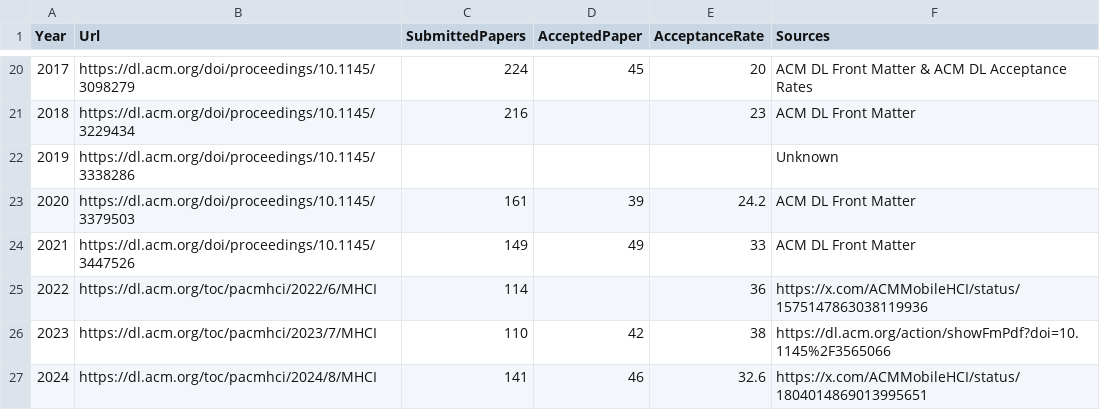
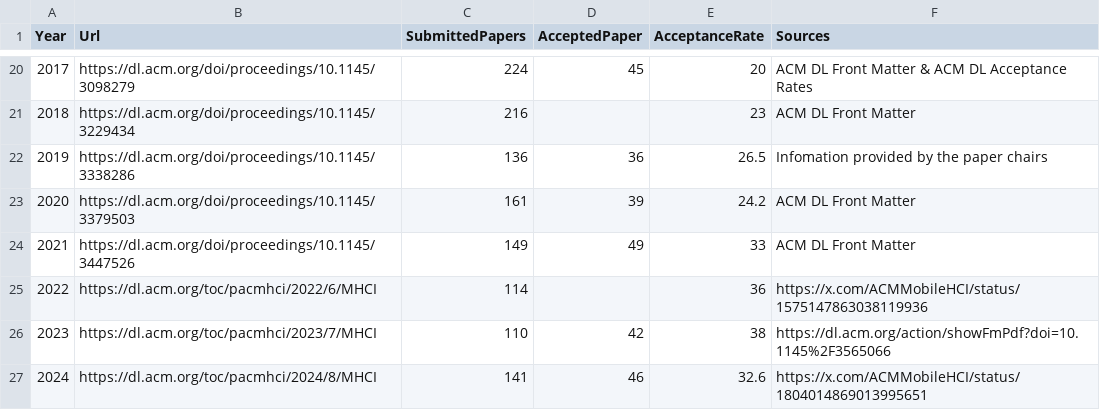
Before and after one commit to sven-mayer/mobilehci-statistics, a CSV file: data/paper-acceptance-rate.csv, drawn as a sheet; only a part is shown, gaps mark what is left out.

Commit message:
added missing information

```diff
--- a/data/paper-acceptance-rate.csv
+++ b/data/paper-acceptance-rate.csv
@@ -21,3 +21,3 @@ Year,Url,SubmittedPapers,AcceptedPaper,AcceptanceRate,Sources
 2018,https://dl.acm.org/doi/proceedings/10.1145/3229434,216,,23,ACM DL Front Matter
-2019,https://dl.acm.org/doi/proceedings/10.1145/3338286,,,,Unknown
+2019,https://dl.acm.org/doi/proceedings/10.1145/3338286,136,36,26.5,Infomation provided by the paper chairs
 2020,https://dl.acm.org/doi/proceedings/10.1145/3379503,161,39,24.2,ACM DL Front Matter
```
